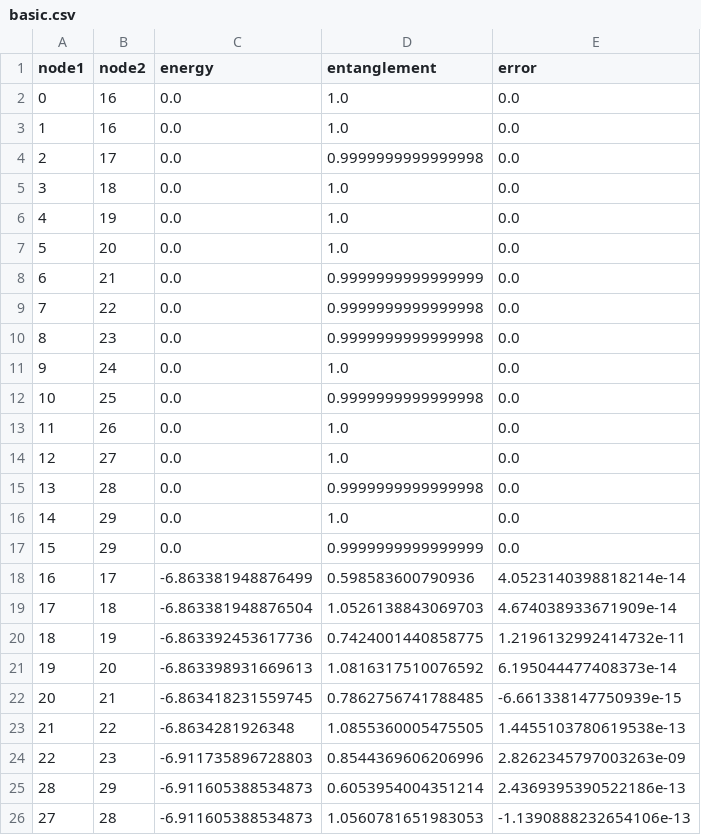
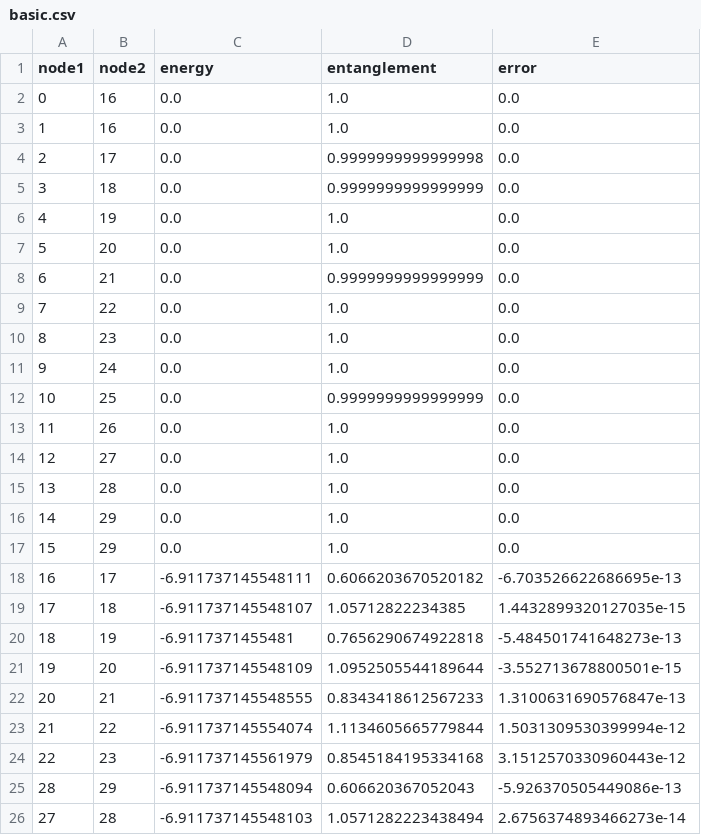
Before and after one commit to Ryo-wtnb11/TTNOpt, a CSV file: sample/ground_state_search/data/run1/basic.csv, drawn as a sheet; only a part is shown; the diff covers the shown part only.

```diff
--- a/sample/ground_state_search/data/run1/basic.csv
+++ b/sample/ground_state_search/data/run1/basic.csv
@@ -4,3 +4,3 @@ node1,node2,energy,entanglement,error
 2,17,0.0,0.9999999999999998,0.0
-3,18,0.0,1.0,0.0
+3,18,0.0,0.9999999999999999,0.0
 4,19,0.0,1.0,0.0
@@ -8,19 +8,19 @@ node1,node2,energy,entanglement,error
 6,21,0.0,0.9999999999999999,0.0
-7,22,0.0,0.9999999999999998,0.0
-8,23,0.0,0.9999999999999998,0.0
+7,22,0.0,1.0,0.0
+8,23,0.0,1.0,0.0
 9,24,0.0,1.0,0.0
-10,25,0.0,0.9999999999999998,0.0
+10,25,0.0,0.9999999999999999,0.0
 11,26,0.0,1.0,0.0
 12,27,0.0,1.0,0.0
-13,28,0.0,0.9999999999999998,0.0
+13,28,0.0,1.0,0.0
 14,29,0.0,1.0,0.0
-15,29,0.0,0.9999999999999999,0.0
-16,17,-6.863381948876499,0.598583600790936,4.0523140398818214e-14
-17,18,-6.863381948876504,1.0526138843069703,4.674038933671909e-14
-18,19,-6.863392453617736,0.7424001440858775,1.2196132992414732e-11
-19,20,-6.863398931669613,1.0816317510076592,6.195044477408373e-14
-20,21,-6.863418231559745,0.7862756741788485,-6.661338147750939e-15
-21,22,-6.8634281926348,1.0855360005475505,1.4455103780619538e-13
-22,23,-6.911735896728803,0.8544369606206996,2.8262345797003263e-09
-28,29,-6.911605388534873,0.6053954004351214,2.4369395390522186e-13
-27,28,-6.911605388534873,1.0560781651983053,-1.1390888232654106e-13
+15,29,0.0,1.0,0.0
+16,17,-6.911737145548111,0.6066203670520182,-6.703526622686695e-13
+17,18,-6.911737145548107,1.05712822234385,1.4432899320127035e-15
+18,19,-6.9117371455481,0.7656290674922818,-5.484501741648273e-13
+19,20,-6.911737145548109,1.0952505544189644,-3.552713678800501e-15
+20,21,-6.911737145548555,0.8343418612567233,1.3100631690576847e-13
+21,22,-6.911737145554074,1.1134605665779844,1.5031309530399994e-12
+22,23,-6.911737145561979,0.8545184195334168,3.1512570330960443e-12
+28,29,-6.911737145548094,0.606620367052043,-5.926370505449086e-13
+27,28,-6.911737145548103,1.0571282223438494,2.6756374893466273e-14
```
Also changed, not shown: 12 edited cells elsewhere in this file, sample/ground_state_search/data/run1/two_site.csv, sample/ground_state_search/data/run2/basic.csv, 18 other files.
